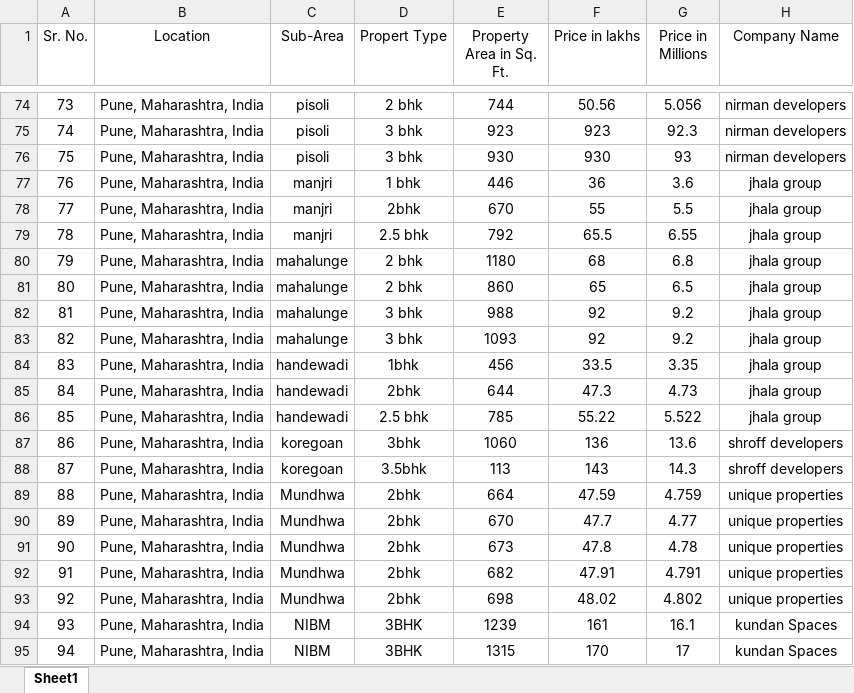
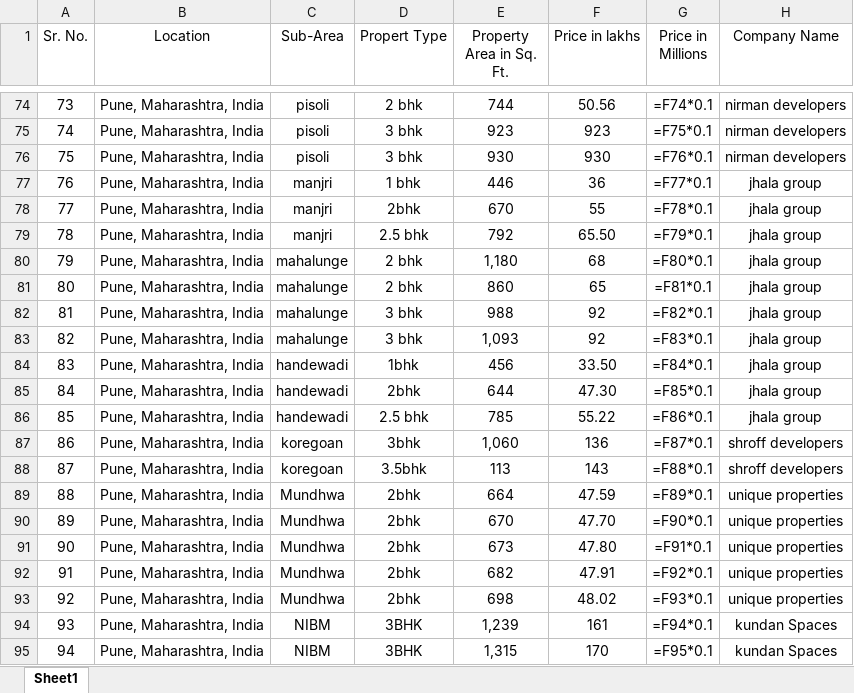
Before and after one commit to DangVanVu-ctdl/estate-list, an Excel workbook: input/Pune Real Estate Data.xlsx, sheet Sheet1, drawn as a sheet; only a part is shown, gaps mark what is left out; values as stored, in another font and other column widths than the file's, no borders; formulas without a stored value are shown as written; the diff covers the shown part only; the diff names each change by its address in the sheet, - before the commit and + after, or states it on an @@ line.

```diff
--- a/input/Pune Real Estate Data.xlsx (sheet Sheet1)
+++ b/input/Pune Real Estate Data.xlsx (sheet Sheet1)
-G74 (Price in Millions): 5.056
+G74 (Price in Millions): =F74*0.1
-G75 (Price in Millions): 92.3
+G75 (Price in Millions): =F75*0.1
-G76 (Price in Millions): 93
+G76 (Price in Millions): =F76*0.1
-G77 (Price in Millions): 3.6
+G77 (Price in Millions): =F77*0.1
-G78 (Price in Millions): 5.5
+G78 (Price in Millions): =F78*0.1
-F79 (Price in lakhs): 65.5
+F79 (Price in lakhs): 65.50
-G79 (Price in Millions): 6.55
+G79 (Price in Millions): =F79*0.1
-E80 (Property Area in Sq. Ft.): 1180
+E80 (Property Area in Sq. Ft.): 1,180
-G80 (Price in Millions): 6.8
+G80 (Price in Millions): =F80*0.1
-G81 (Price in Millions): 6.5
+G81 (Price in Millions): =F81*0.1
-G82 (Price in Millions): 9.2
+G82 (Price in Millions): =F82*0.1
-E83 (Property Area in Sq. Ft.): 1093
+E83 (Property Area in Sq. Ft.): 1,093
-G83 (Price in Millions): 9.2
+G83 (Price in Millions): =F83*0.1
-F84 (Price in lakhs): 33.5
+F84 (Price in lakhs): 33.50
-G84 (Price in Millions): 3.35
+G84 (Price in Millions): =F84*0.1
-F85 (Price in lakhs): 47.3
+F85 (Price in lakhs): 47.30
-G85 (Price in Millions): 4.73
+G85 (Price in Millions): =F85*0.1
-G86 (Price in Millions): 5.522
+G86 (Price in Millions): =F86*0.1
-E87 (Property Area in Sq. Ft.): 1060
+E87 (Property Area in Sq. Ft.): 1,060
-G87 (Price in Millions): 13.6
+G87 (Price in Millions): =F87*0.1
-G88 (Price in Millions): 14.3
+G88 (Price in Millions): =F88*0.1
-G89 (Price in Millions): 4.759
+G89 (Price in Millions): =F89*0.1
-F90 (Price in lakhs): 47.7
+F90 (Price in lakhs): 47.70
-G90 (Price in Millions): 4.77
+G90 (Price in Millions): =F90*0.1
-F91 (Price in lakhs): 47.8
+F91 (Price in lakhs): 47.80
-G91 (Price in Millions): 4.78
+G91 (Price in Millions): =F91*0.1
-G92 (Price in Millions): 4.791
+G92 (Price in Millions): =F92*0.1
-G93 (Price in Millions): 4.802
+G93 (Price in Millions): =F93*0.1
-E94 (Property Area in Sq. Ft.): 1239
+E94 (Property Area in Sq. Ft.): 1,239
-G94 (Price in Millions): 16.1
+G94 (Price in Millions): =F94*0.1
-E95 (Property Area in Sq. Ft.): 1315
+E95 (Property Area in Sq. Ft.): 1,315
-G95 (Price in Millions): 17
+G95 (Price in Millions): =F95*0.1
```
Also changed, not shown: 249 edited cells elsewhere in this sheet, lib/data/Pune Real Estate Data.xlsx, 8 other files.
